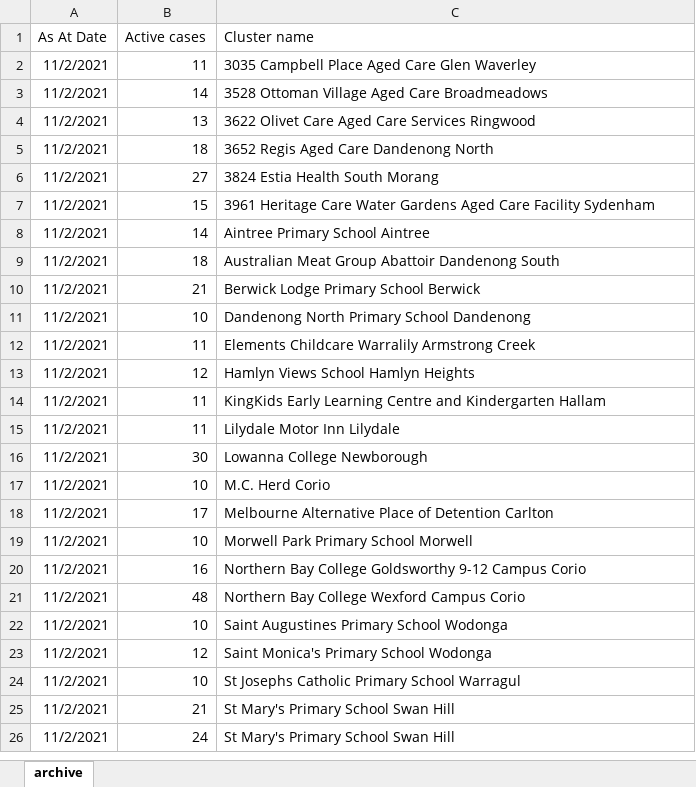
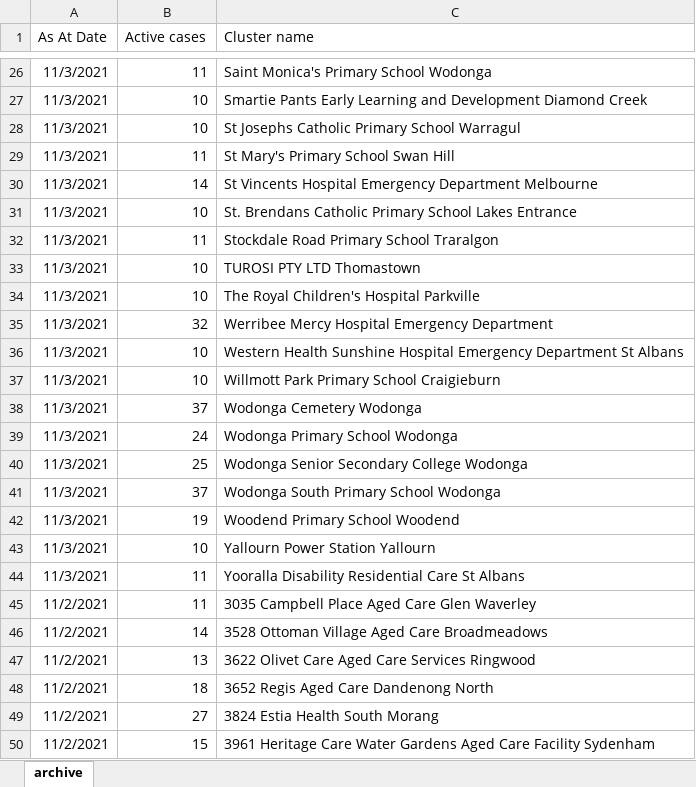
Before and after one commit to Mike-Honey/covid-19-outbreak-paths, an Excel workbook: vic-key-outbreaks_archive.xlsx, sheet archive, drawn as a sheet; only a part is shown, gaps mark what is left out; the shorter side is filled out with more unchanged rows; values as stored, in another font and other column widths than the file's, no borders; table styles not drawn; the diff covers the shown part only; the diff names each change by its address in the sheet, - before the commit and + after, or states it on an @@ line.

```diff
--- a/vic-key-outbreaks_archive.xlsx (sheet archive)
+++ b/vic-key-outbreaks_archive.xlsx (sheet archive)
+row 26: 11/3/2021 | 11 | Saint Monica's Primary School Wodonga
+row 27: 11/3/2021 | 10 | Smartie Pants Early Learning and Development Diamond Creek
+row 28: 11/3/2021 | 10 | St Josephs Catholic Primary School Warragul
+row 29: 11/3/2021 | 11 | St Mary's Primary School Swan Hill
+row 30: 11/3/2021 | 14 | St Vincents Hospital Emergency Department Melbourne
+row 31: 11/3/2021 | 10 | St. Brendans Catholic Primary School Lakes Entrance
+row 32: 11/3/2021 | 11 | Stockdale Road Primary School Traralgon
+row 33: 11/3/2021 | 10 | TUROSI PTY LTD Thomastown
+row 34: 11/3/2021 | 10 | The Royal Children's Hospital Parkville
+row 35: 11/3/2021 | 32 | Werribee Mercy Hospital Emergency Department
+row 36: 11/3/2021 | 10 | Western Health Sunshine Hospital Emergency Department St Albans
+row 37: 11/3/2021 | 10 | Willmott Park Primary School Craigieburn
+row 38: 11/3/2021 | 37 | Wodonga Cemetery Wodonga
+row 39: 11/3/2021 | 24 | Wodonga Primary School Wodonga
+row 40: 11/3/2021 | 25 | Wodonga Senior Secondary College Wodonga
+row 41: 11/3/2021 | 37 | Wodonga South Primary School Wodonga
+row 42: 11/3/2021 | 19 | Woodend Primary School Woodend
+row 43: 11/3/2021 | 10 | Yallourn Power Station Yallourn
+row 44: 11/3/2021 | 11 | Yooralla Disability Residential Care St Albans
```
Also changed, not shown: 24 added rows elsewhere in this sheet, vic-key-outbreaks_0.xlsx.
